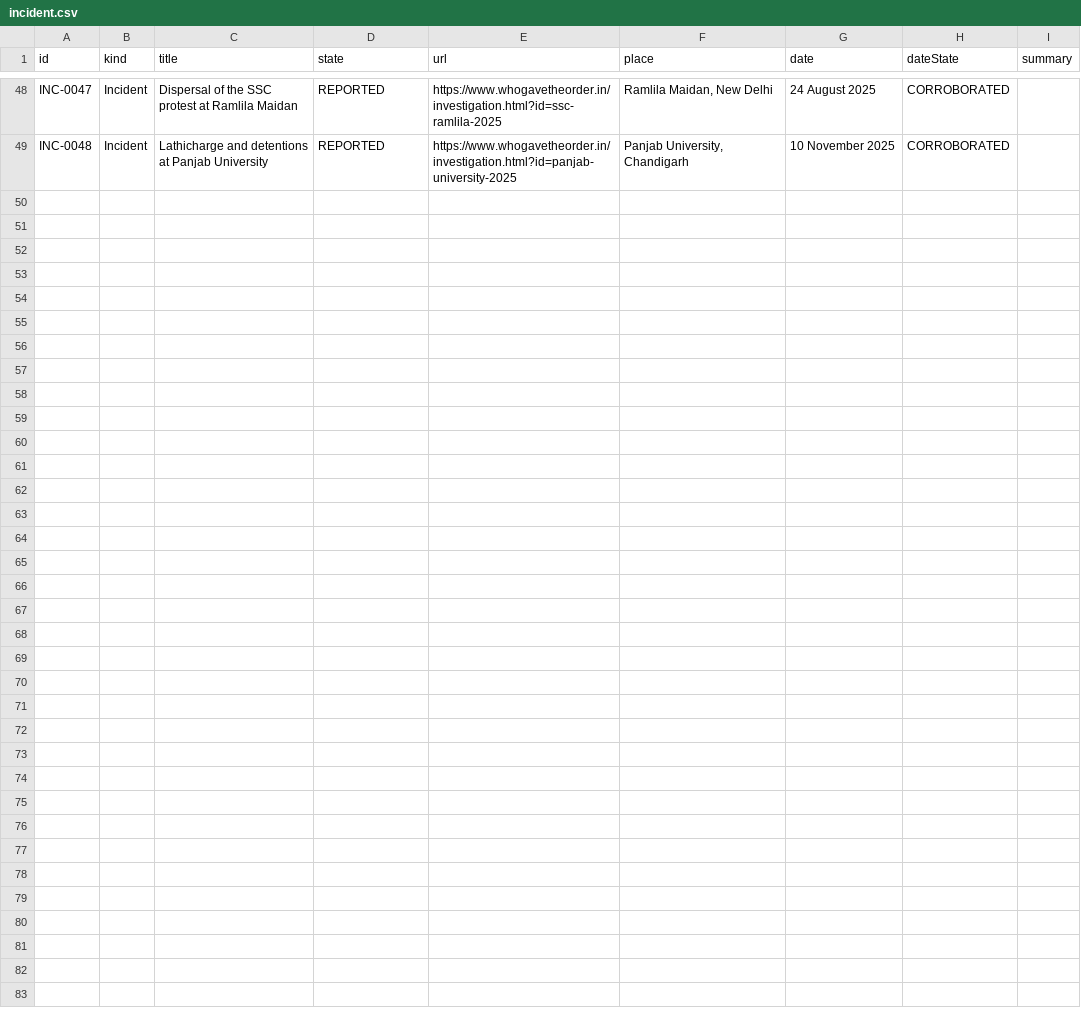
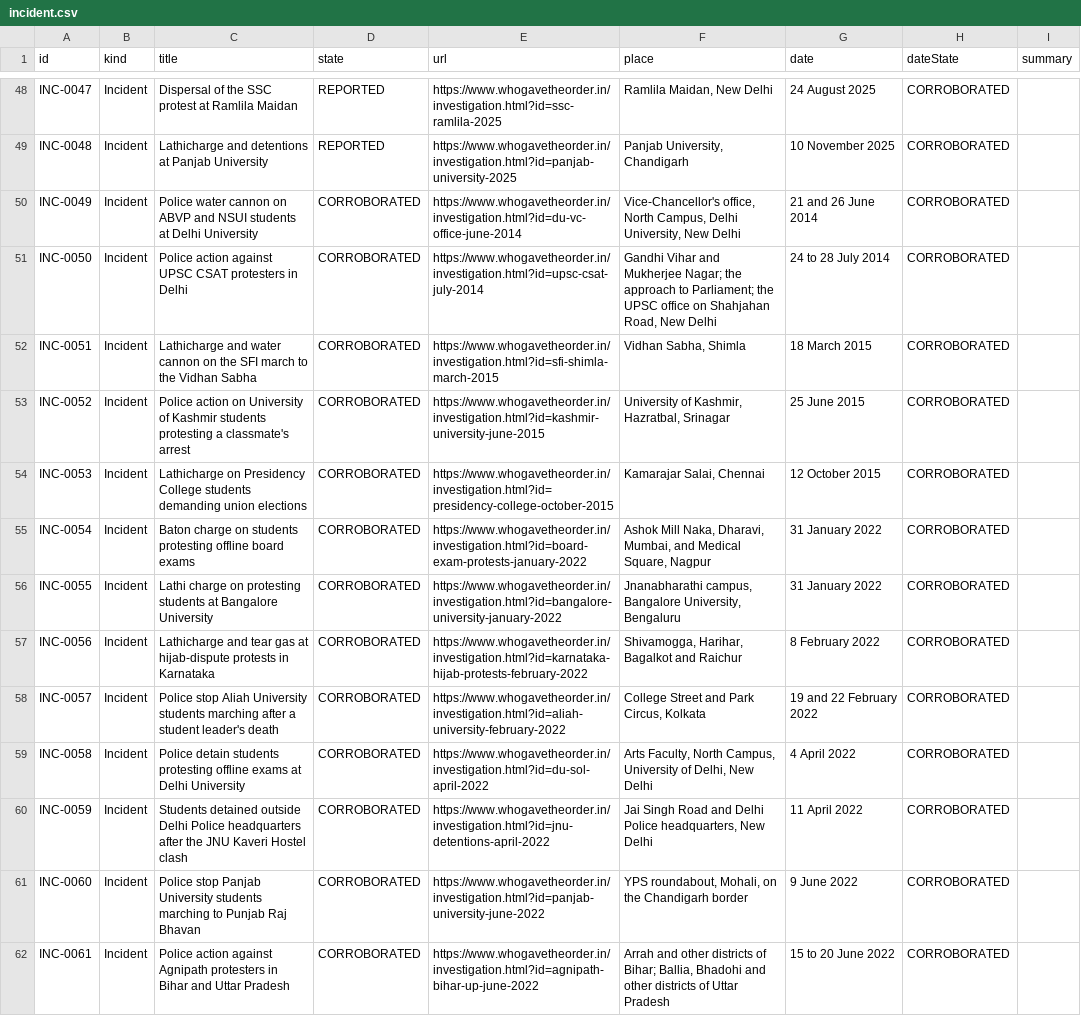
Before and after one commit to Varnasr/WhoGaveTheOrder, a CSV file: data/export/incident.csv, drawn as a sheet; only a part is shown, gaps mark what is left out; the diff names each change by its address in the sheet, - before the commit and + after, or states it on an @@ line.

```diff
--- a/data/export/incident.csv
+++ b/data/export/incident.csv
+row 50: INC-0049 | Incident | Police water cannon on ABVP and NSUI students at Delhi University | CORROBORATED | https://www.whogavetheorder.in/investigation.html?id=du-vc-office-june-2014 | Vice-Chancellor's office, North Campus, Delhi University, New Delhi | 21 and 26 June 2014 | CORROBORATED
+row 51: INC-0050 | Incident | Police action against UPSC CSAT protesters in Delhi | CORROBORATED | https://www.whogavetheorder.in/investigation.html?id=upsc-csat-july-2014 | Gandhi Vihar and Mukherjee Nagar; the approach to Parliament; the UPSC office on Shahjahan Road, New Delhi | 24 to 28 July 2014 | CORROBORATED
+row 52: INC-0051 | Incident | Lathicharge and water cannon on the SFI march to the Vidhan Sabha | CORROBORATED | https://www.whogavetheorder.in/investigation.html?id=sfi-shimla-march-2015 | Vidhan Sabha, Shimla | 18 March 2015 | CORROBORATED
+row 53: INC-0052 | Incident | Police action on University of Kashmir students protesting a classmate's arrest | CORROBORATED | https://www.whogavetheorder.in/investigation.html?id=kashmir-university-june-2015 | University of Kashmir, Hazratbal, Srinagar | 25 June 2015 | CORROBORATED
+row 54: INC-0053 | Incident | Lathicharge on Presidency College students demanding union elections | CORROBORATED | https://www.whogavetheorder.in/investigation.html?id=presidency-college-october-2015 | Kamarajar Salai, Chennai | 12 October 2015 | CORROBORATED
+row 55: INC-0054 | Incident | Baton charge on students protesting offline board exams | CORROBORATED | https://www.whogavetheorder.in/investigation.html?id=board-exam-protests-january-2022 | Ashok Mill Naka, Dharavi, Mumbai, and Medical Square, Nagpur | 31 January 2022 | CORROBORATED
+row 56: INC-0055 | Incident | Lathi charge on protesting students at Bangalore University | CORROBORATED | https://www.whogavetheorder.in/investigation.html?id=bangalore-university-january-2022 | Jnanabharathi campus, Bangalore University, Bengaluru | 31 January 2022 | CORROBORATED
+row 57: INC-0056 | Incident | Lathicharge and tear gas at hijab-dispute protests in Karnataka | CORROBORATED | https://www.whogavetheorder.in/investigation.html?id=karnataka-hijab-protests-february-2022 | Shivamogga, Harihar, Bagalkot and Raichur | 8 February 2022 | CORROBORATED
+row 58: INC-0057 | Incident | Police stop Aliah University students marching after a student leader's death | CORROBORATED | https://www.whogavetheorder.in/investigation.html?id=aliah-university-february-2022 | College Street and Park Circus, Kolkata | 19 and 22 February 2022 | CORROBORATED
+row 59: INC-0058 | Incident | Police detain students protesting offline exams at Delhi University | CORROBORATED | https://www.whogavetheorder.in/investigation.html?id=du-sol-april-2022 | Arts Faculty, North Campus, University of Delhi, New Delhi | 4 April 2022 | CORROBORATED
+row 60: INC-0059 | Incident | Students detained outside Delhi Police headquarters after the JNU Kaveri Hostel clash | CORROBORATED | https://www.whogavetheorder.in/investigation.html?id=jnu-detentions-april-2022 | Jai Singh Road and Delhi Police headquarters, New Delhi | 11 April 2022 | CORROBORATED
+row 61: INC-0060 | Incident | Police stop Panjab University students marching to Punjab Raj Bhavan | CORROBORATED | https://www.whogavetheorder.in/investigation.html?id=panjab-university-june-2022 | YPS roundabout, Mohali, on the Chandigarh border | 9 June 2022 | CORROBORATED
+row 62: INC-0061 | Incident | Police action against Agnipath protesters in Bihar and Uttar Pradesh | CORROBORATED | https://www.whogavetheorder.in/investigation.html?id=agnipath-bihar-up-june-2022 | Arrah and other districts of Bihar; Ballia, Bhadohi and other districts of Uttar Pradesh | 15 to 20 June 2022 | CORROBORATED
```
Also changed, not shown: 11 other files.
